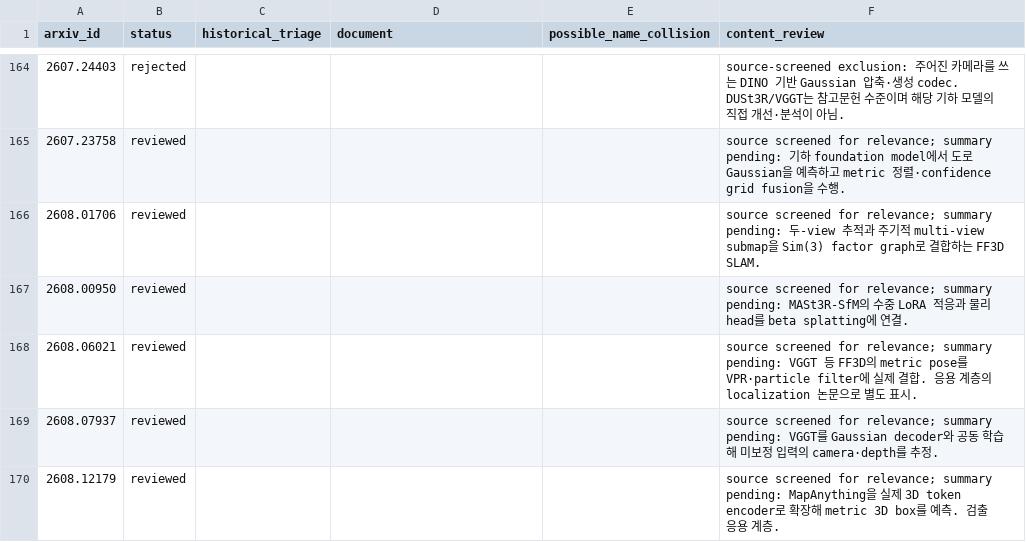
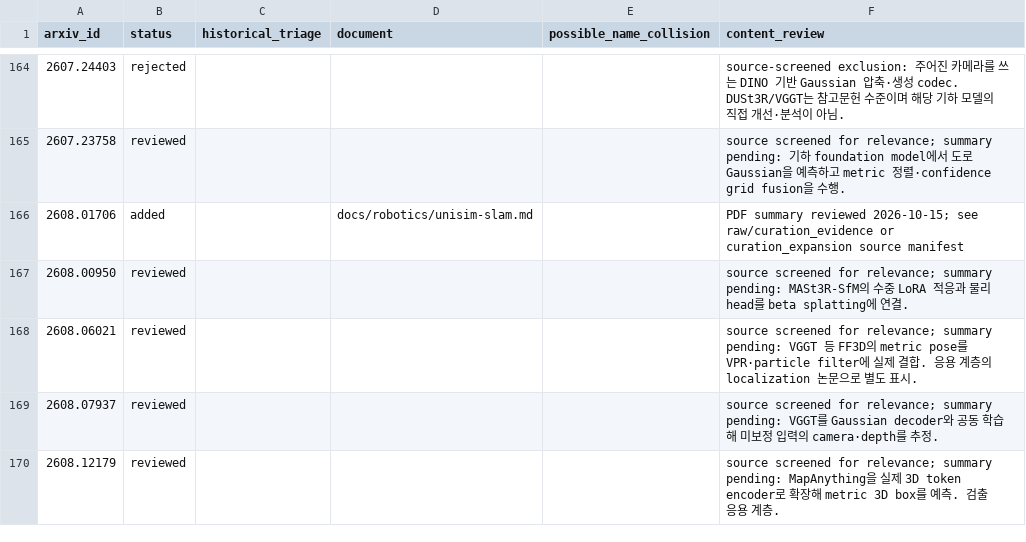
Before and after one commit to minoTrey/DUSt3R-Paper-Collection, a TSV file: candidates/reconciliation.tsv, drawn as a sheet; only a part is shown, gaps mark what is left out; the diff covers the shown part only.

Commit message:
Add six source-checked SLAM and odometry summaries

```diff
--- a/candidates/reconciliation.tsv
+++ b/candidates/reconciliation.tsv
@@ -165,3 +165,3 @@ arxiv_id	status	historical_triage	document	possible_name_collision	content_revie
 2607.23758	reviewed				source screened for relevance; summary pending: 기하 foundation model에서 도로 Gaussian을 예측하고 metric 정렬·confidence grid fusion을 수행.
-2608.01706	reviewed				source screened for relevance; summary pending: 두-view 추적과 주기적 multi-view submap을 Sim(3) factor graph로 결합하는 FF3D SLAM.
+2608.01706	added		docs/robotics/unisim-slam.md		PDF summary reviewed 2026-10-15; see raw/curation_evidence or curation_expansion source manifest
 2608.00950	reviewed				source screened for relevance; summary pending: MASt3R-SfM의 수중 LoRA 적응과 물리 head를 beta splatting에 연결.
```
Also changed, not shown: 15 edited cells elsewhere in this file, 23 other files.
